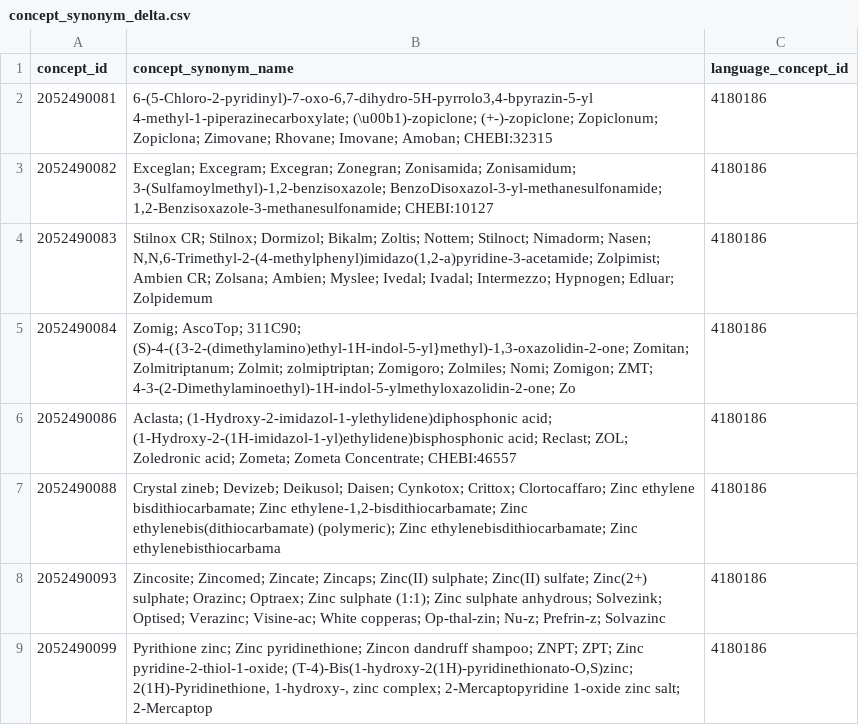
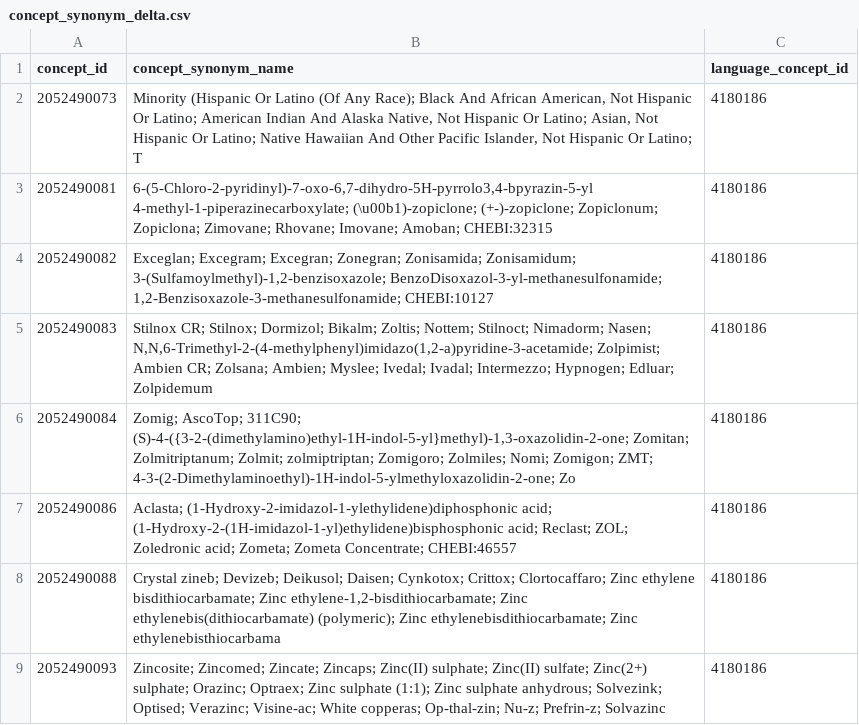
Before and after one commit to TuftsCTSI/CVB, a CSV file: GIS/Ontology/concept_synonym_delta.csv, drawn as a sheet; only a part is shown; the shorter side is filled out with more unchanged rows.

```diff
--- a/GIS/Ontology/concept_synonym_delta.csv
+++ b/GIS/Ontology/concept_synonym_delta.csv
@@ -1,2 +1,3 @@
 concept_id,concept_synonym_name,language_concept_id
+2052490073,"Minority (Hispanic Or Latino (Of Any Race); Black And African American, Not Hispanic Or Latino; American Indian And Alaska Native, Not Hispanic Or Latino; Asian, Not Hispanic Or Latino; Native Hawaiian And Other Pacific Islander, Not Hispanic Or Latino; T",4180186
 2052490081,"6-(5-Chloro-2-pyridinyl)-7-oxo-6,7-dihydro-5H-pyrrolo3,4-bpyrazin-5-yl 4-methyl-1-piperazinecarboxylate; (\u00b1)-zopiclone; (+-)-zopiclone; Zopiclonum; Zopiclona; Zimovane; Rhovane; Imovane; Amoban; CHEBI:32315",4180186
```
